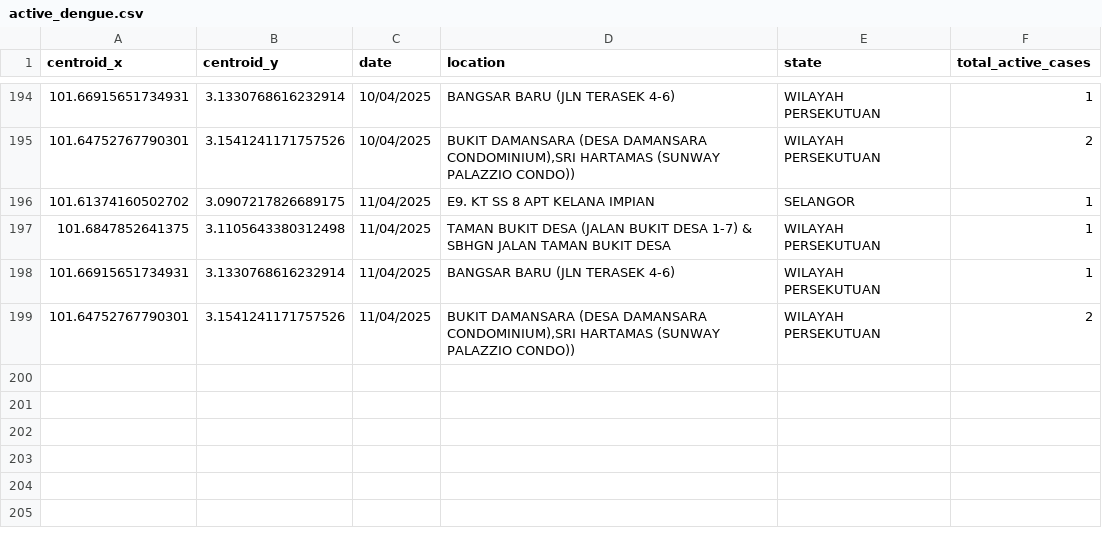
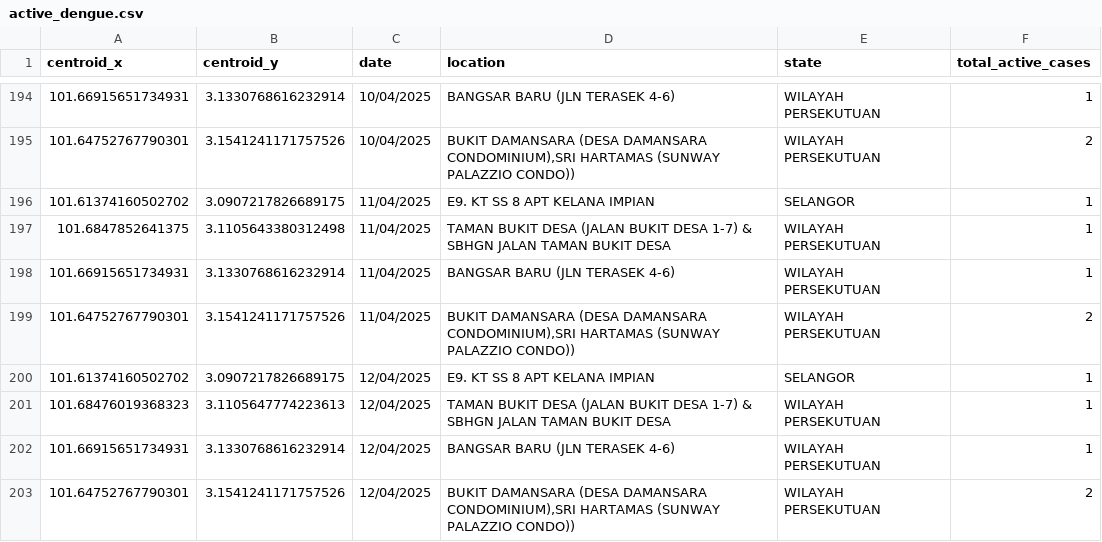
Before and after one commit to adamarbain/DailyScrapDengueData, a CSV file: active_dengue.csv, drawn as a sheet; only a part is shown, gaps mark what is left out; the diff names each change by its address in the sheet, - before the commit and + after, or states it on an @@ line.

```diff
--- a/active_dengue.csv
+++ b/active_dengue.csv
+row 200: 101.61374160502702 | 3.0907217826689175 | 12/04/2025 | E9. KT SS 8 APT KELANA IMPIAN | SELANGOR | 1
+row 201: 101.68476019368323 | 3.1105647774223613 | 12/04/2025 | TAMAN BUKIT DESA (JALAN BUKIT DESA 1-7) & SBHGN JALAN TAMAN BUKIT DESA | WILAYAH PERSEKUTUAN | 1
+row 202: 101.66915651734931 | 3.1330768616232914 | 12/04/2025 | BANGSAR BARU (JLN TERASEK 4-6) | WILAYAH PERSEKUTUAN | 1
+row 203: 101.64752767790301 | 3.1541241171757526 | 12/04/2025 | BUKIT DAMANSARA (DESA DAMANSARA CONDOMINIUM),SRI HARTAMAS (SUNWAY PALAZZIO CONDO)) | WILAYAH PERSEKUTUAN | 2
```
